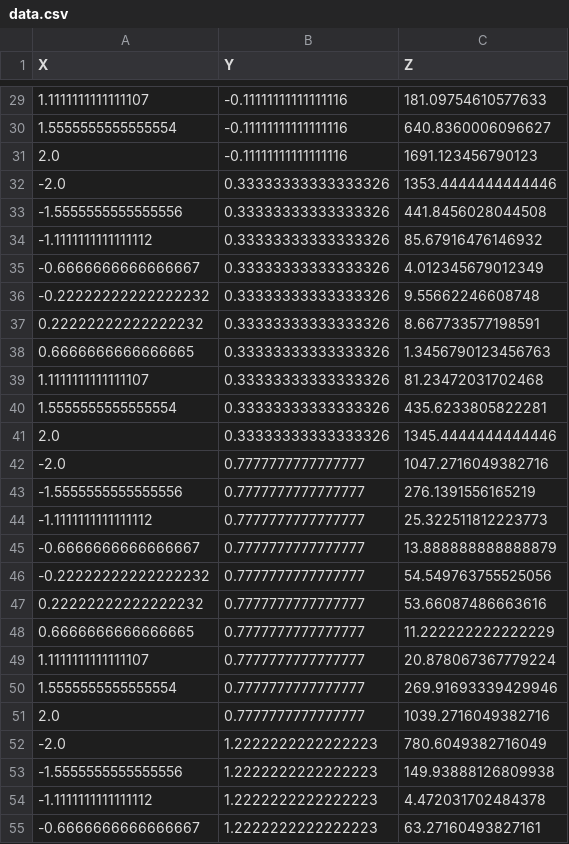
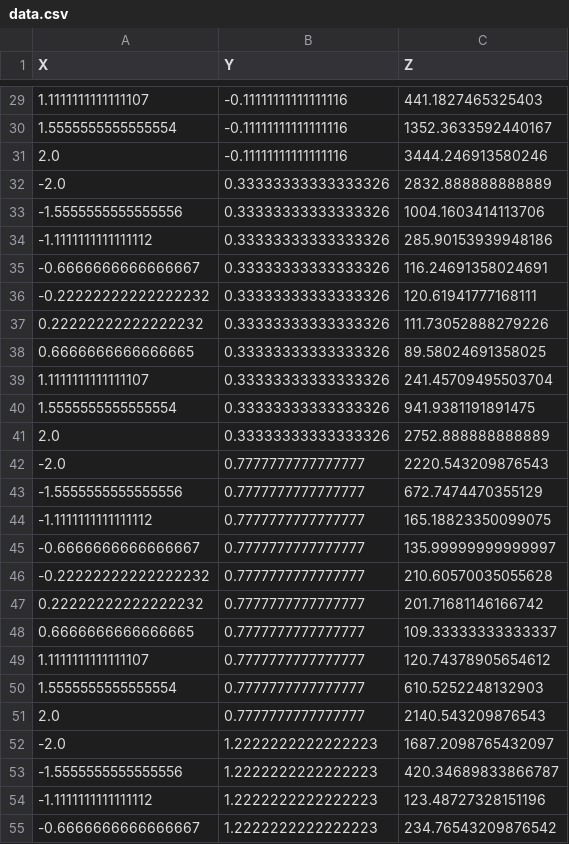
Before and after one commit to VlachosGroup/petBOA, a CSV file: examples/rosenbrock/data.csv, drawn as a sheet; only a part is shown, gaps mark what is left out; the diff covers the shown part only.

```diff
--- a/examples/rosenbrock/data.csv
+++ b/examples/rosenbrock/data.csv
@@ -29,27 +29,27 @@ X,Y,Z
-1.1111111111111107,-0.11111111111111116,181.09754610577633
-1.5555555555555554,-0.11111111111111116,640.8360006096627
-2.0,-0.11111111111111116,1691.123456790123
--2.0,0.33333333333333326,1353.4444444444446
--1.5555555555555556,0.33333333333333326,441.8456028044508
--1.1111111111111112,0.33333333333333326,85.67916476146932
--0.6666666666666667,0.33333333333333326,4.012345679012349
--0.22222222222222232,0.33333333333333326,9.55662246608748
-0.22222222222222232,0.33333333333333326,8.667733577198591
-0.6666666666666665,0.33333333333333326,1.3456790123456763
-1.1111111111111107,0.33333333333333326,81.23472031702468
-1.5555555555555554,0.33333333333333326,435.6233805822281
-2.0,0.33333333333333326,1345.4444444444446
--2.0,0.7777777777777777,1047.2716049382716
--1.5555555555555556,0.7777777777777777,276.1391556165219
--1.1111111111111112,0.7777777777777777,25.322511812223773
--0.6666666666666667,0.7777777777777777,13.888888888888879
--0.22222222222222232,0.7777777777777777,54.549763755525056
-0.22222222222222232,0.7777777777777777,53.66087486663616
-0.6666666666666665,0.7777777777777777,11.222222222222229
-1.1111111111111107,0.7777777777777777,20.878067367779224
-1.5555555555555554,0.7777777777777777,269.91693339429946
-2.0,0.7777777777777777,1039.2716049382716
--2.0,1.2222222222222223,780.6049382716049
--1.5555555555555556,1.2222222222222223,149.93888126809938
--1.1111111111111112,1.2222222222222223,4.472031702484378
--0.6666666666666667,1.2222222222222223,63.27160493827161
+1.1111111111111107,-0.11111111111111116,441.1827465325403
+1.5555555555555554,-0.11111111111111116,1352.3633592440167
+2.0,-0.11111111111111116,3444.246913580246
+-2.0,0.33333333333333326,2832.888888888889
+-1.5555555555555556,0.33333333333333326,1004.1603414113706
+-1.1111111111111112,0.33333333333333326,285.90153939948186
+-0.6666666666666667,0.33333333333333326,116.24691358024691
+-0.22222222222222232,0.33333333333333326,120.61941777168111
+0.22222222222222232,0.33333333333333326,111.73052888279226
+0.6666666666666665,0.33333333333333326,89.58024691358025
+1.1111111111111107,0.33333333333333326,241.45709495503704
+1.5555555555555554,0.33333333333333326,941.9381191891475
+2.0,0.33333333333333326,2752.888888888889
+-2.0,0.7777777777777777,2220.543209876543
+-1.5555555555555556,0.7777777777777777,672.7474470355129
+-1.1111111111111112,0.7777777777777777,165.18823350099075
+-0.6666666666666667,0.7777777777777777,135.99999999999997
+-0.22222222222222232,0.7777777777777777,210.60570035055628
+0.22222222222222232,0.7777777777777777,201.71681146166742
+0.6666666666666665,0.7777777777777777,109.33333333333337
+1.1111111111111107,0.7777777777777777,120.74378905654612
+1.5555555555555554,0.7777777777777777,610.5252248132903
+2.0,0.7777777777777777,2140.543209876543
+-2.0,1.2222222222222223,1687.2098765432097
+-1.5555555555555556,1.2222222222222223,420.34689833866787
+-1.1111111111111112,1.2222222222222223,123.48727328151196
+-0.6666666666666667,1.2222222222222223,234.76543209876542
```
Also changed, not shown: 73 edited cells elsewhere in this file, 30 other files.
